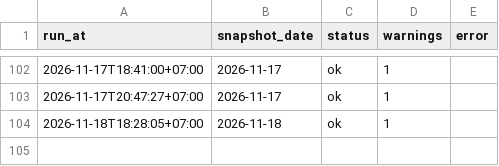
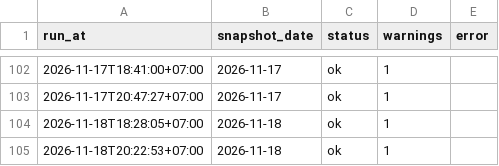
Before and after one commit to anantsrisu-cpu/eppo-oil-price, a CSV file: data/run_log.csv, drawn as a sheet; only a part is shown, gaps mark what is left out.

```diff
--- a/data/run_log.csv
+++ b/data/run_log.csv
@@ -104 +104,2 @@ run_at,snapshot_date,status,warnings,error
 2026-11-18T18:28:05+07:00,2026-11-18,ok,1,
+2026-11-18T20:22:53+07:00,2026-11-18,ok,1,
```
